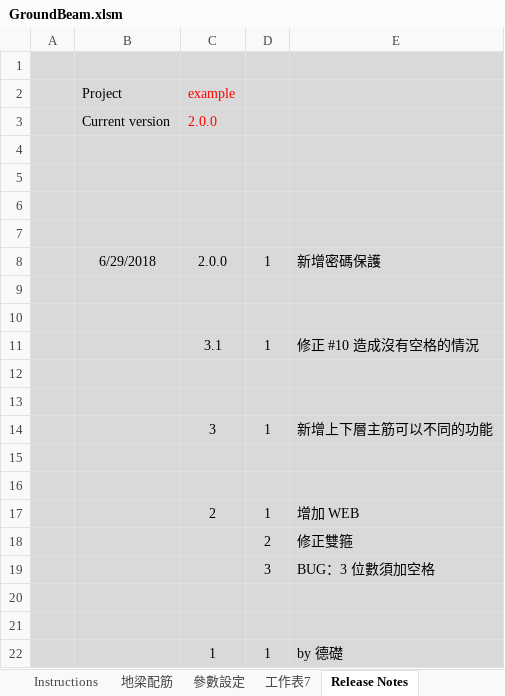
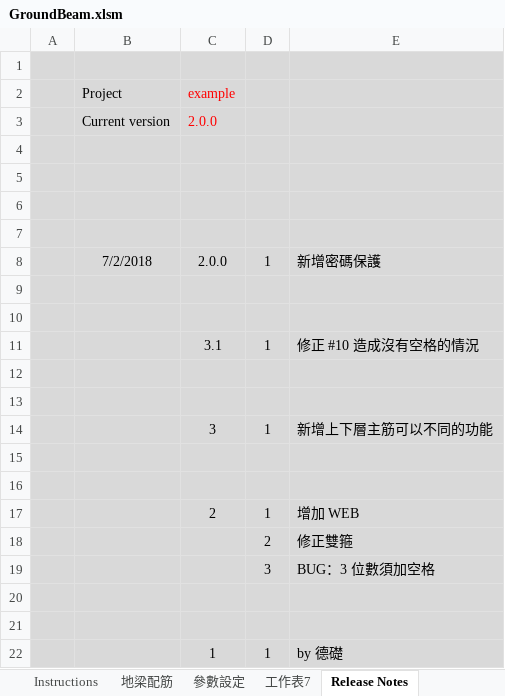
Before and after one commit to skyran1278/VbaProject, an Excel workbook: 20170712_GroundBeam/GroundBeam.xlsm, sheet Release Notes, drawn as a sheet; values as stored, in another font and other column widths than the file's, no borders; the diff names each change by its address in the sheet, - before the commit and + after, or states it on an @@ line.

```diff
--- a/20170712_GroundBeam/GroundBeam.xlsm (sheet Release Notes)
+++ b/20170712_GroundBeam/GroundBeam.xlsm (sheet Release Notes)
-B8 (Project): 6/29/2018
+B8 (Project): 7/2/2018
```
Also changed, not shown: 20170524_RCScan/RCScan.xlsm, 20170807_SuperSlab/SuperSlab.xlsm, 4 other files.
